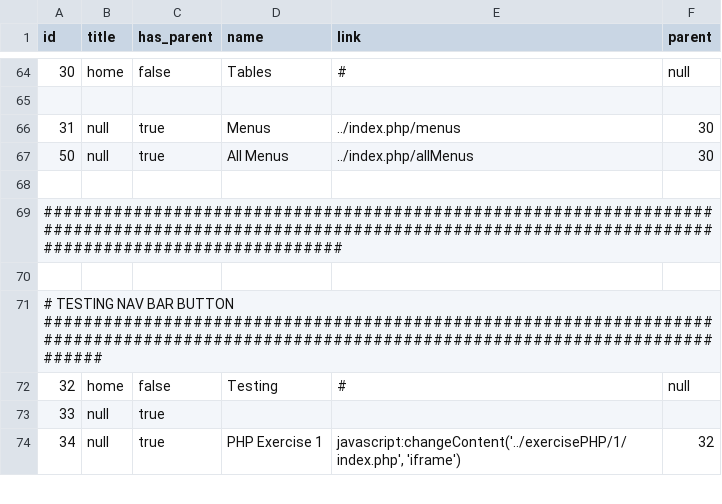
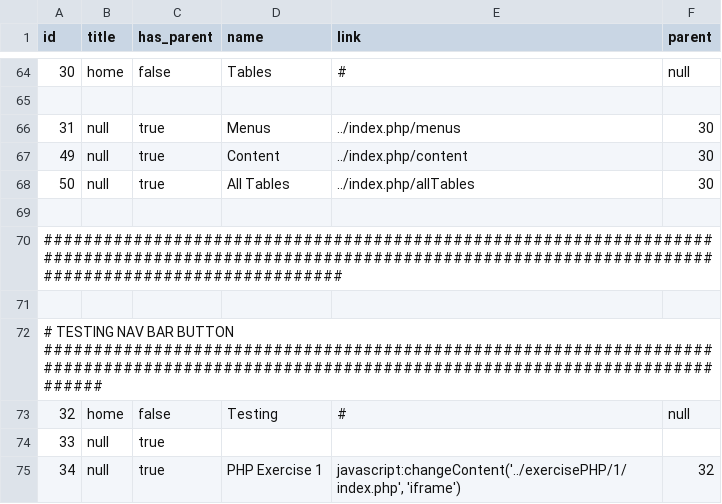
Before and after one commit to Jpaulk152/Binder2.0, a CSV file: src/Models/DB/mockTables/Primary/menu.csv, drawn as a sheet; only a part is shown, gaps mark what is left out.

```diff
--- a/src/Models/DB/mockTables/Primary/menu.csv
+++ b/src/Models/DB/mockTables/Primary/menu.csv
@@ -66,3 +66,4 @@ id,title,has_parent,name,link,parent
 31,null,true,Menus,../index.php/menus,30
-50,null,true,All Menus,../index.php/allMenus,30
+49,null,true,Content,../index.php/content,30
+50,null,true,All Tables,../index.php/allTables,30
 
```
Also changed, not shown: src/Models/DB/mockTables/Primary/content.csv, 15 other files.
